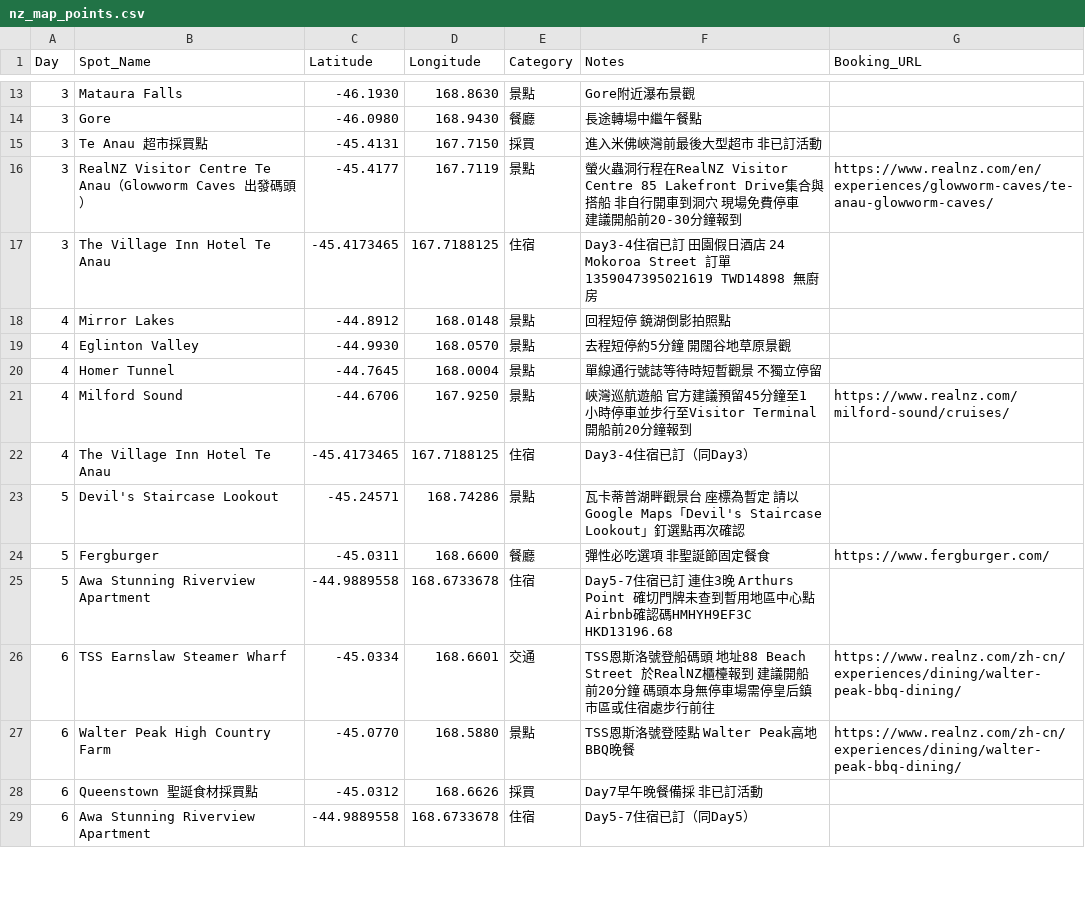
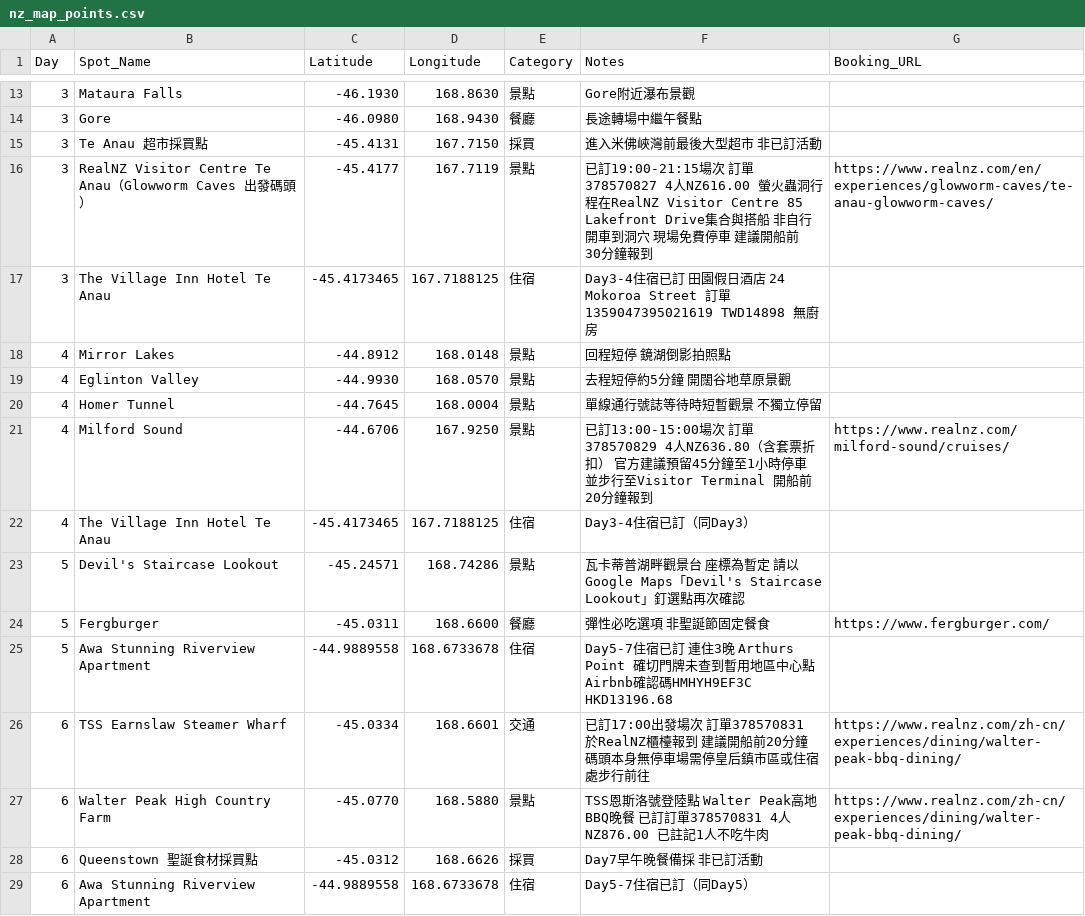
Before and after one commit to 411730178xian/nz-south-island-trip, a CSV file: nz_map_points.csv, drawn as a sheet; only a part is shown, gaps mark what is left out.

```diff
--- a/nz_map_points.csv
+++ b/nz_map_points.csv
@@ -15,3 +15,3 @@ Day,Spot_Name,Latitude,Longitude,Category,Notes,Booking_URL
 3,Te Anau 超市採買點,-45.4131,167.7150,採買,進入米佛峽灣前最後大型超市 非已訂活動,
-3,RealNZ Visitor Centre Te Anau（Glowworm Caves 出發碼頭）,-45.4177,167.7119,景點,螢火蟲洞行程在RealNZ Visitor Centre 85 Lakefront Drive集合與搭船 非自行開車到洞穴 現場免費停車 建議開船前20-30分鐘報到,https://www.realnz.com/en/experiences/glowworm-caves/te-anau-glowworm-caves/
+3,RealNZ Visitor Centre Te Anau（Glowworm Caves 出發碼頭）,-45.4177,167.7119,景點,已訂19:00-21:15場次 訂單378570827 4人NZ616.00 螢火蟲洞行程在RealNZ Visitor Centre 85 Lakefront Drive集合與搭船 非自行開車到洞穴 現場免費停車 建議開船前30分鐘報到,https://www.realnz.com/en/experiences/glowworm-caves/te-anau-glowworm-caves/
 3,The Village Inn Hotel Te Anau,-45.4173465,167.7188125,住宿,Day3-4住宿已訂 田園假日酒店 24 Mokoroa Street 訂單1359047395021619 TWD14898 無廚房,
@@ -20,3 +20,3 @@ Day,Spot_Name,Latitude,Longitude,Category,Notes,Booking_URL
 4,Homer Tunnel,-44.7645,168.0004,景點,單線通行號誌等待時短暫觀景 不獨立停留,
-4,Milford Sound,-44.6706,167.9250,景點,峽灣巡航遊船 官方建議預留45分鐘至1小時停車並步行至Visitor Terminal 開船前20分鐘報到,https://www.realnz.com/milford-sound/cruises/
+4,Milford Sound,-44.6706,167.9250,景點,已訂13:00-15:00場次 訂單378570829 4人NZ636.80（含套票折扣） 官方建議預留45分鐘至1小時停車並步行至Visitor Terminal 開船前20分鐘報到,https://www.realnz.com/milford-sound/cruises/
 4,The Village Inn Hotel Te Anau,-45.4173465,167.7188125,住宿,Day3-4住宿已訂（同Day3）,
@@ -25,4 +25,4 @@ Day,Spot_Name,Latitude,Longitude,Category,Notes,Booking_URL
 5,Awa Stunning Riverview Apartment,-44.9889558,168.6733678,住宿,Day5-7住宿已訂 連住3晚 Arthurs Point 確切門牌未查到暫用地區中心點 Airbnb確認碼HMHYH9EF3C HKD13196.68,
-6,TSS Earnslaw Steamer Wharf,-45.0334,168.6601,交通,TSS恩斯洛號登船碼頭 地址88 Beach Street 於RealNZ櫃檯報到 建議開船前20分鐘 碼頭本身無停車場需停皇后鎮市區或住宿處步行前往,https://www.realnz.com/zh-cn/experiences/dining/walter-peak-bbq-dining/
-6,Walter Peak High Country Farm,-45.0770,168.5880,景點,TSS恩斯洛號登陸點 Walter Peak高地BBQ晚餐,https://www.realnz.com/zh-cn/experiences/dining/walter-peak-bbq-dining/
+6,TSS Earnslaw Steamer Wharf,-45.0334,168.6601,交通,已訂17:00出發場次 訂單378570831 於RealNZ櫃檯報到 建議開船前20分鐘 碼頭本身無停車場需停皇后鎮市區或住宿處步行前往,https://www.realnz.com/zh-cn/experiences/dining/walter-peak-bbq-dining/
+6,Walter Peak High Country Farm,-45.0770,168.5880,景點,TSS恩斯洛號登陸點 Walter Peak高地BBQ晚餐 已訂訂單378570831 4人NZ876.00 已註記1人不吃牛肉,https://www.realnz.com/zh-cn/experiences/dining/walter-peak-bbq-dining/
 6,Queenstown 聖誕食材採買點,-45.0312,168.6626,採買,Day7早午晚餐備採 非已訂活動,
```
Also changed, not shown: 5 other files.
